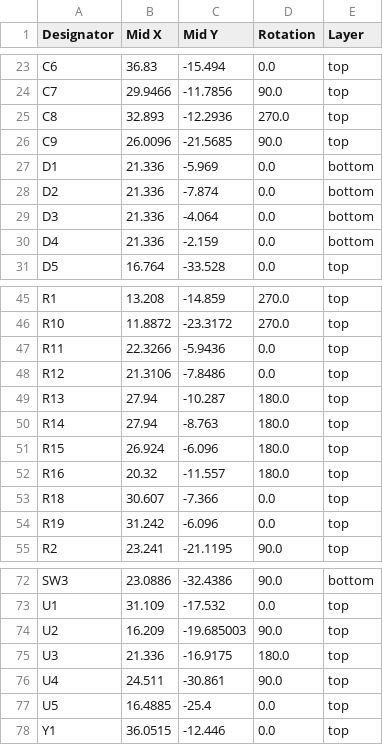
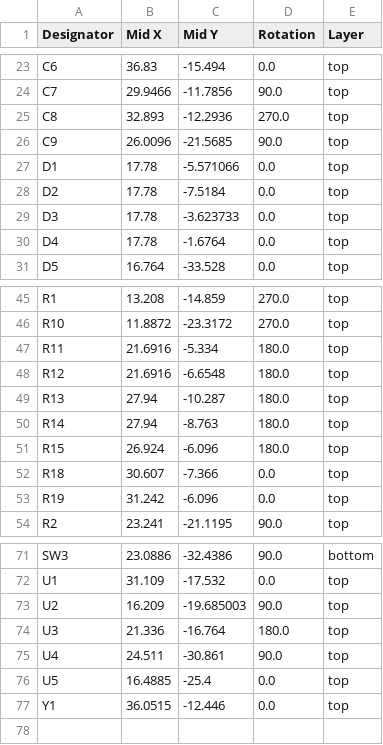
Before and after one commit to ebertmx/DODGECLOCK, a CSV file: _Electrical/BLE_REMOTE/production/positions.csv, drawn as a sheet; only a part is shown, gaps mark what is left out.

```diff
--- a/_Electrical/BLE_REMOTE/production/positions.csv
+++ b/_Electrical/BLE_REMOTE/production/positions.csv
@@ -26,6 +26,6 @@ C8,32.893,-12.2936,270.0,top
 C9,26.0096,-21.5685,90.0,top
-D1,21.336,-5.969,0.0,bottom
-D2,21.336,-7.874,0.0,bottom
-D3,21.336,-4.064,0.0,bottom
-D4,21.336,-2.159,0.0,bottom
+D1,17.78,-5.571066,0.0,top
+D2,17.78,-7.5184,0.0,top
+D3,17.78,-3.623733,0.0,top
+D4,17.78,-1.6764,0.0,top
 D5,16.764,-33.528,0.0,top
@@ -46,4 +46,4 @@ R1,13.208,-14.859,270.0,top
 R10,11.8872,-23.3172,270.0,top
-R11,22.3266,-5.9436,0.0,top
-R12,21.3106,-7.8486,0.0,top
+R11,21.6916,-5.334,180.0,top
+R12,21.6916,-6.6548,180.0,top
 R13,27.94,-10.287,180.0,top
@@ -51,3 +51,2 @@ R14,27.94,-8.763,180.0,top
 R15,26.924,-6.096,180.0,top
-R16,20.32,-11.557,180.0,top
 R18,30.607,-7.366,0.0,top
@@ -74,3 +73,3 @@ U1,31.109,-17.532,0.0,top
 U2,16.209,-19.685003,90.0,top
-U3,21.336,-16.9175,180.0,top
+U3,21.336,-16.764,180.0,top
 U4,24.511,-30.861,90.0,top
```
Also changed, not shown: _Electrical/BLE_REMOTE/production/bom.csv, _Electrical/BLE_REMOTE/production/designators.csv, 40 other files.
